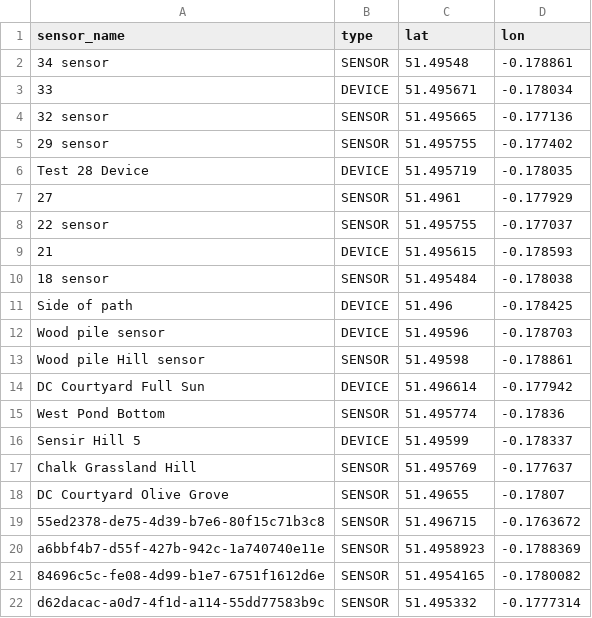
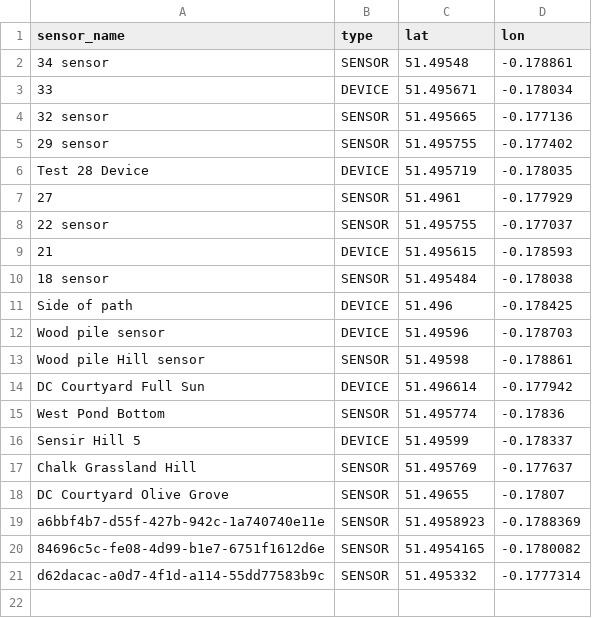
Before and after one commit to edwbaker/shiny-nhm-theme, a CSV file: inst/demo-heat/data/nhm_sensors.csv, drawn as a sheet.

```diff
--- a/inst/demo-heat/data/nhm_sensors.csv
+++ b/inst/demo-heat/data/nhm_sensors.csv
@@ -18,3 +18,2 @@
 "DC Courtyard Olive Grove","SENSOR",51.49655,-0.17807
-"55ed2378-de75-4d39-b7e6-80f15c71b3c8","SENSOR",51.496715,-0.1763672
 "a6bbf4b7-d55f-427b-942c-1a740740e11e","SENSOR",51.4958923,-0.1788369
```
Also changed, not shown: 1 other file.
